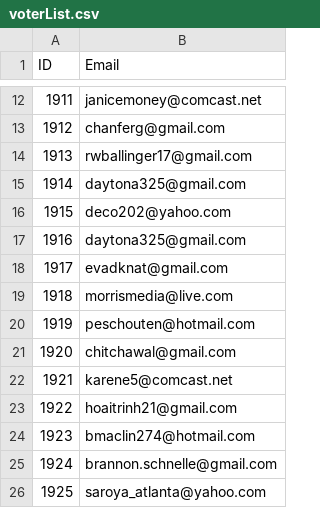
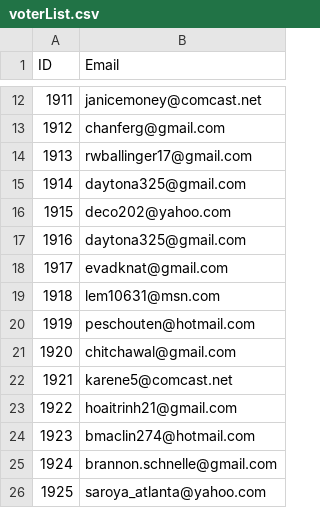
Before and after one commit to techiebud/Variations2, a CSV file: data/voterList.csv, drawn as a sheet; only a part is shown, gaps mark what is left out.

Commit message:
Updated data and voter list.

```diff
--- a/data/voterList.csv
+++ b/data/voterList.csv
@@ -18,3 +18,3 @@ ID,Email
 1917,evadknat@gmail.com
-1918,morrismedia@live.com
+1918,lem10631@msn.com
 1919,peschouten@hotmail.com
```
Also changed, not shown: 4 other files.
